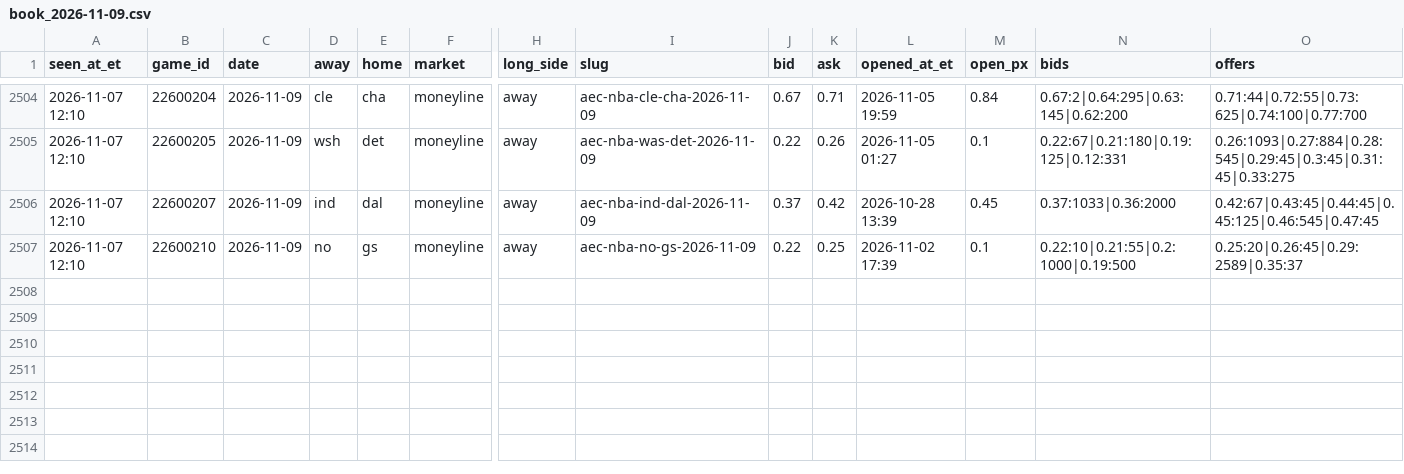
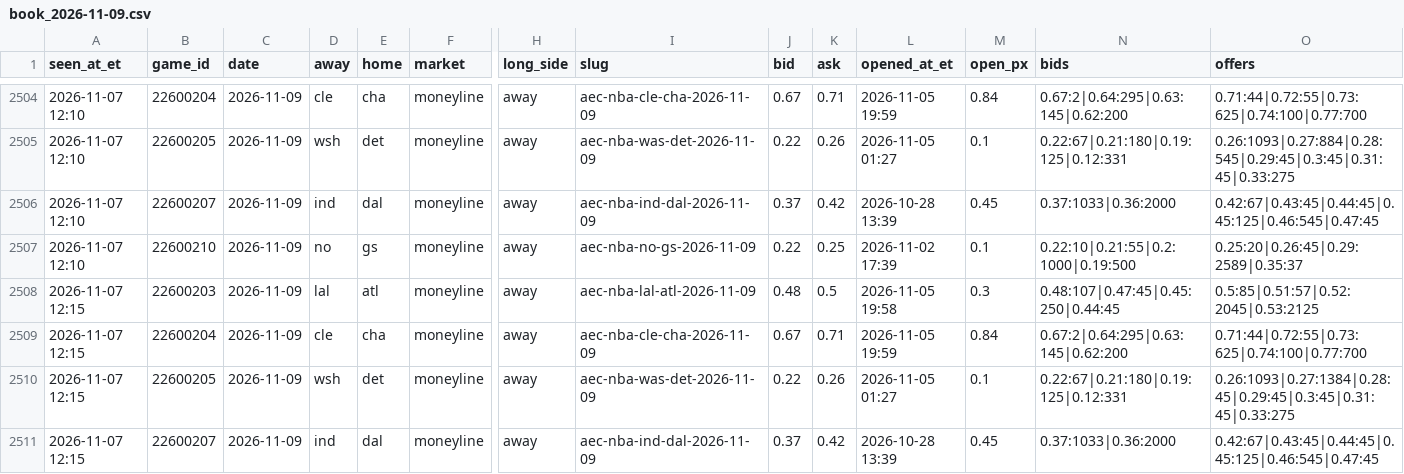
Before and after one commit to JeffreyD24/nba-mixed-model, a CSV file: research/polymarket/book_2026-11-09.csv, drawn as a sheet; only a part is shown, gaps mark what is left out; rows hold the shown columns only; the diff names each change by its address in the sheet, - before the commit and + after, or states it on an @@ line.

```diff
--- a/research/polymarket/book_2026-11-09.csv
+++ b/research/polymarket/book_2026-11-09.csv
+row 2508: 2026-11-07 12:15 | 22600203 | 2026-11-09 | lal | atl | moneyline | away | aec-nba-lal-atl-2026-11-09 | 0.48 | 0.5 | 2026-11-05 19:58 | 0.3 | 0.48:107|0.47:45|0.45:250|0.44:45 | 0.5:85|0.51:57|0.52:2045|0.53:2125
+row 2509: 2026-11-07 12:15 | 22600204 | 2026-11-09 | cle | cha | moneyline | away | aec-nba-cle-cha-2026-11-09 | 0.67 | 0.71 | 2026-11-05 19:59 | 0.84 | 0.67:2|0.64:295|0.63:145|0.62:200 | 0.71:44|0.72:55|0.73:625|0.74:100|0.77:700
+row 2510: 2026-11-07 12:15 | 22600205 | 2026-11-09 | wsh | det | moneyline | away | aec-nba-was-det-2026-11-09 | 0.22 | 0.26 | 2026-11-05 01:27 | 0.1 | 0.22:67|0.21:180|0.19:125|0.12:331 | 0.26:1093|0.27:1384|0.28:45|0.29:45|0.3:45|0.31:45|0.33:275
+row 2511: 2026-11-07 12:15 | 22600207 | 2026-11-09 | ind | dal | moneyline | away | aec-nba-ind-dal-2026-11-09 | 0.37 | 0.42 | 2026-10-28 13:39 | 0.45 | 0.37:1033|0.36:2000 | 0.42:67|0.43:45|0.44:45|0.45:125|0.46:545|0.47:45
```
Also changed, not shown: research/periods/2026-11-07.csv, research/polymarket/2026-11-09.csv, 22 other files.
